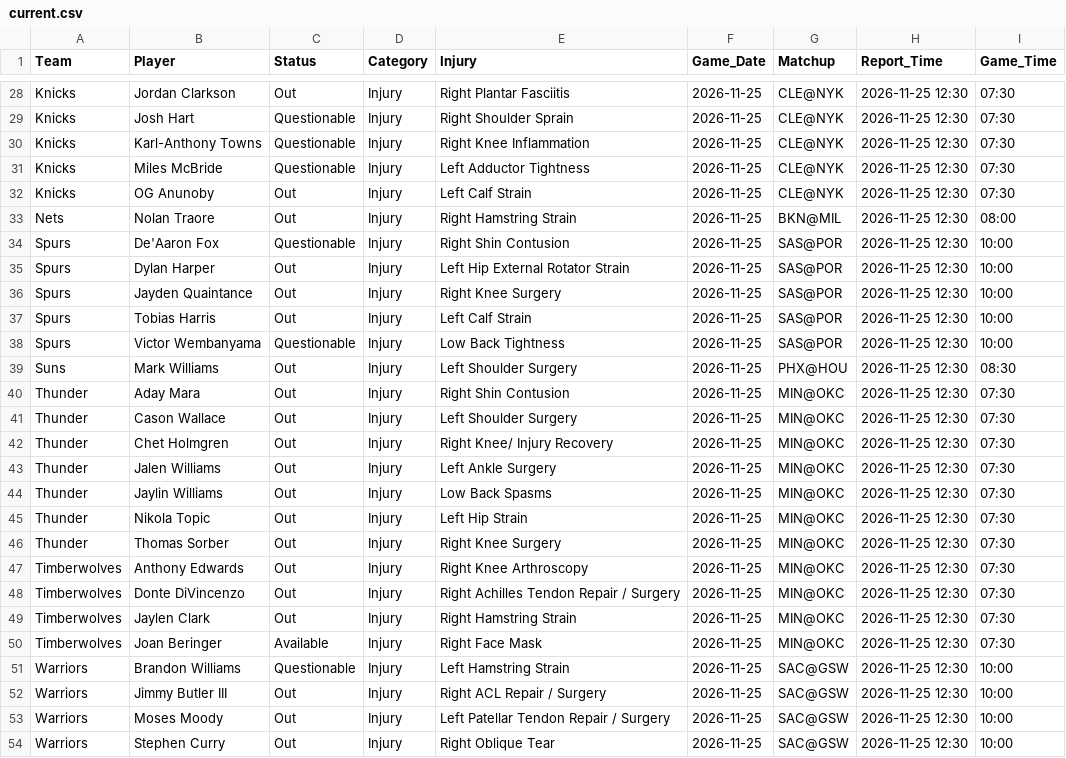
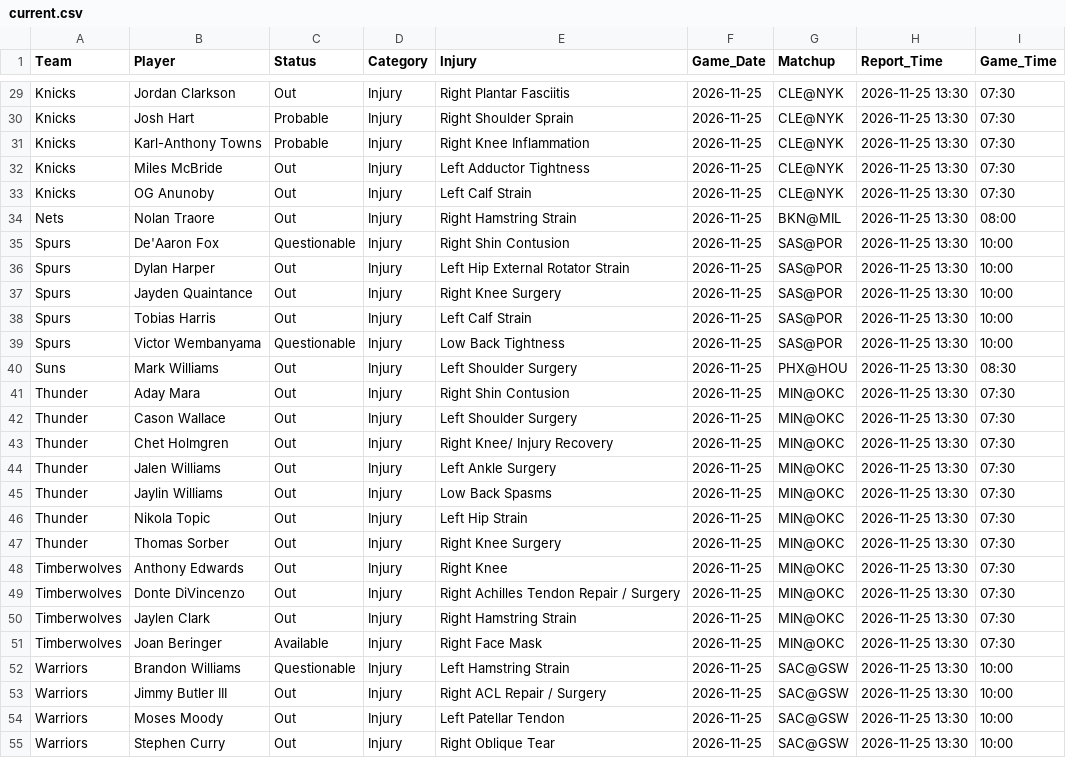
Before and after one commit to Nictaylorusa/injury-tracker, a CSV file: docs/current.csv, drawn as a sheet; only a part is shown, gaps mark what is left out; addresses are those after the commit; the diff covers the shown part only; the diff names each change by its address in the sheet, - before the commit and + after, or states it on an @@ line.

Commit message:
Update Right now

```diff
--- a/docs/current.csv
+++ b/docs/current.csv
-H29:H55 (Report_Time): 2026-11-25 12:30
+H29:H55 (Report_Time): 2026-11-25 13:30
-C30:C31 (Status): Questionable
+C30:C31 (Status): Probable
-C32 (Status): Questionable
+C32 (Status): Out
-E48 (Injury): Right Knee Arthroscopy
+E48 (Injury): Right Knee
-E54 (Injury): Left Patellar Tendon Repair / Surgery
+E54 (Injury): Left Patellar Tendon
```
Also changed, not shown: 1 added row and 29 edited cells elsewhere in this file, 1 other file.
